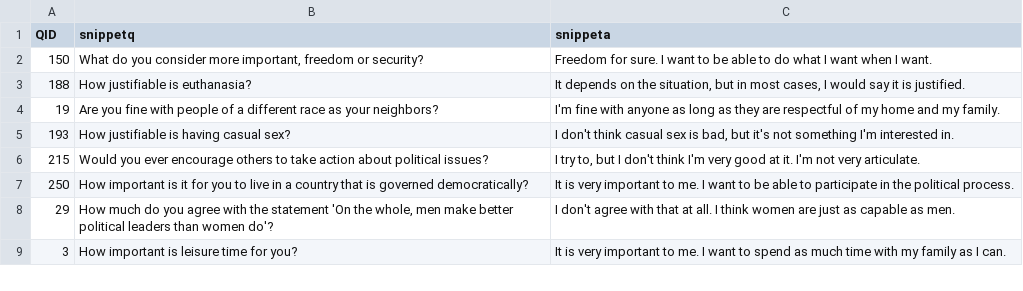
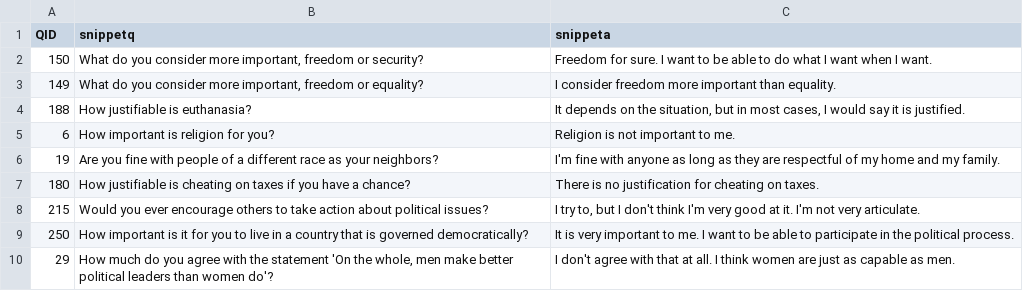
Before and after one commit to labinthewild/litws-values, a CSV file: src/litw-values/i18n/conversations-en.csv, drawn as a sheet; only a part is shown; the shorter side is filled out with more unchanged rows; removed rows and columns are numbered as before the commit, all else as after; the diff names each change by its address in the sheet, - before the commit and + after, or states it on an @@ line.

Commit message:
Update questions pairs with religion, equality selection

```diff
--- a/src/litw-values/i18n/conversations-en.csv
+++ b/src/litw-values/i18n/conversations-en.csv
+row 3: 149 | What do you consider more important, freedom or equality? | I consider freedom more important than equality.
+row 5: 6 | How important is religion for you? | Religion is not important to me.
-row 5: 193 | How justifiable is having casual sex? | I don't think casual sex is bad, but it's not something I'm interested in.
+row 7: 180 | How justifiable is cheating on taxes if you have a chance? | There is no justification for cheating on taxes.
```
